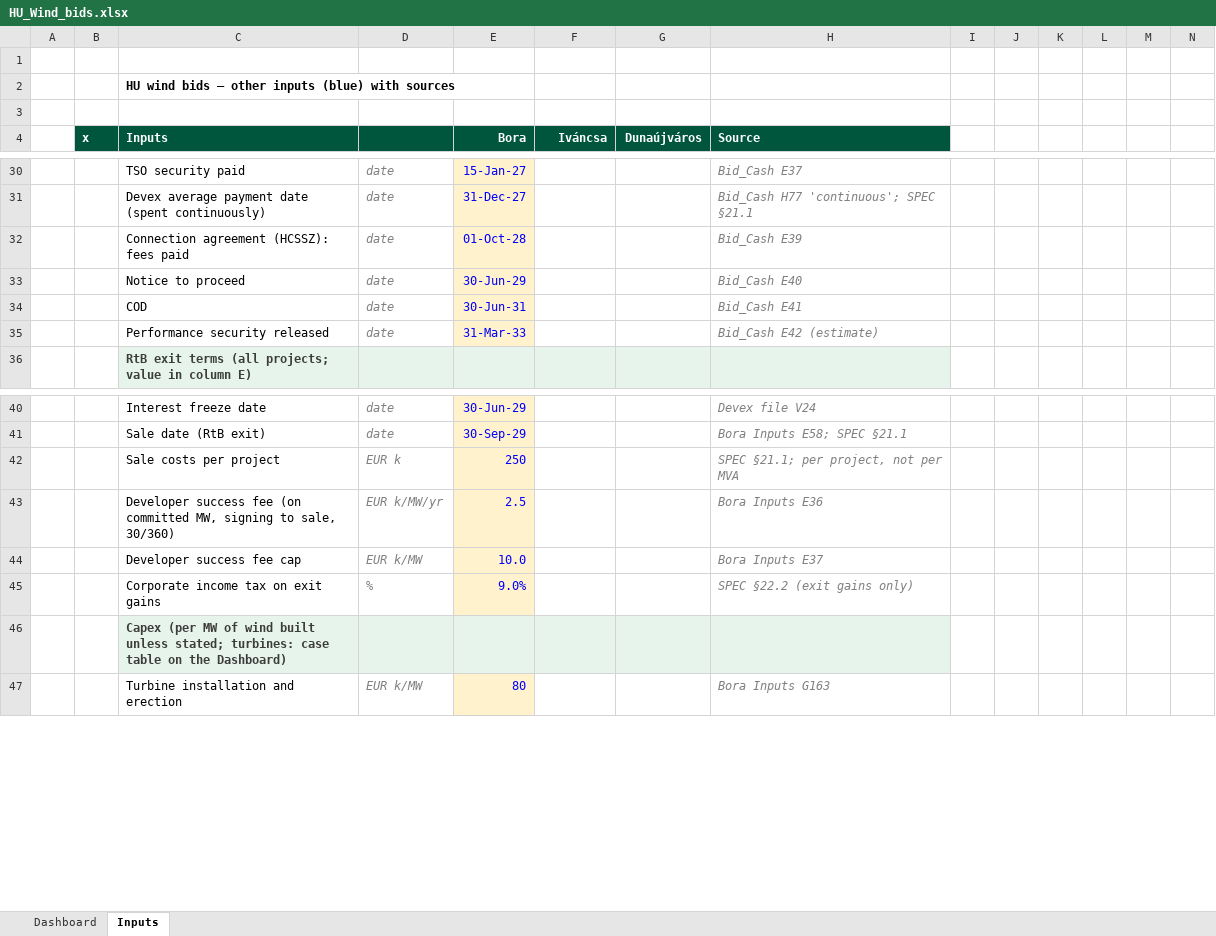
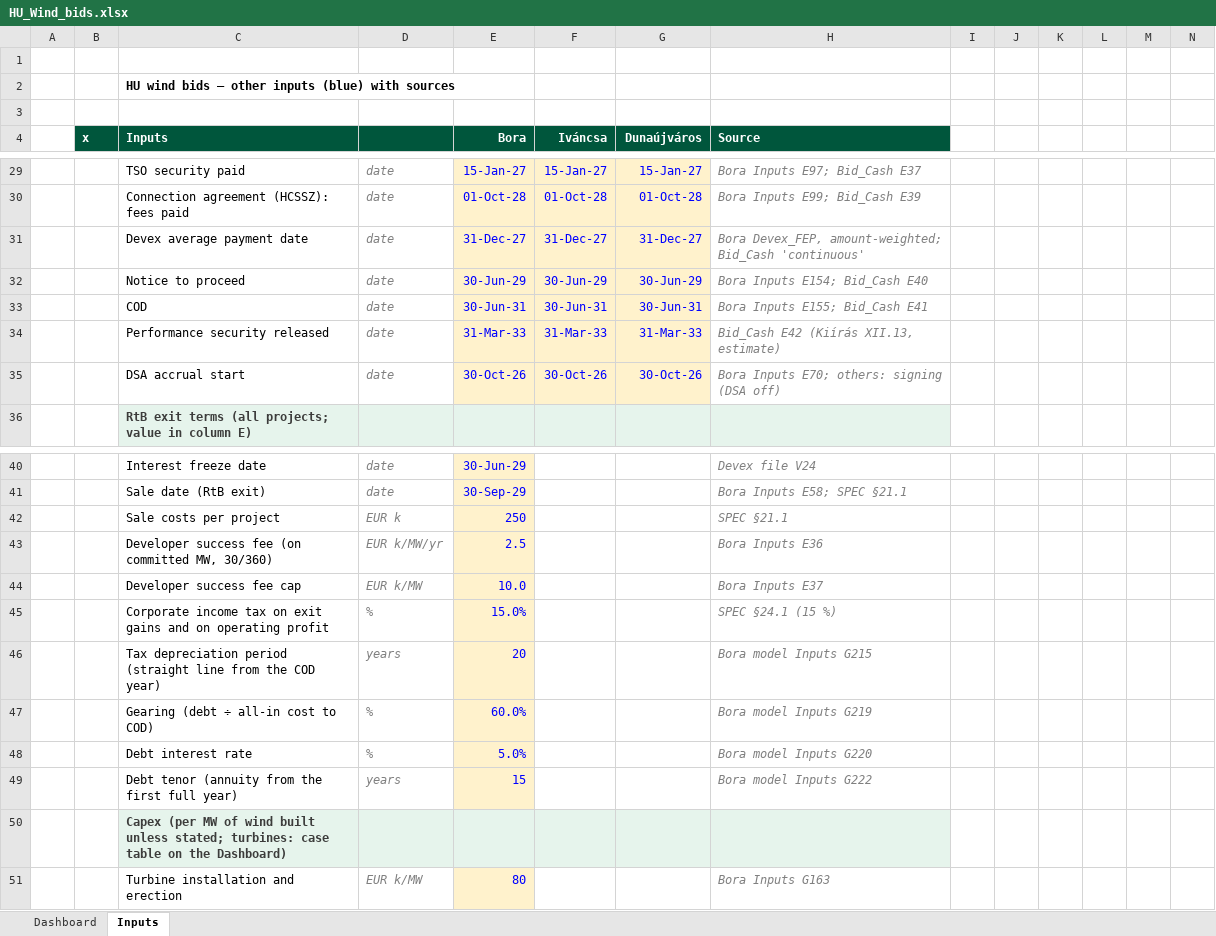
Before and after one commit to ZalanZad/FEP_modeller, an Excel workbook: projects/hu_wind_2/out/HU_Wind_bids.xlsx, sheet Inputs, drawn as a sheet; only a part is shown, gaps mark what is left out; values as stored, in another font and other column widths than the file's, no borders; removed rows and columns are numbered as before the commit, all else as after; rows hold the shown columns only; the diff covers the shown part only; the diff names each change by its address in the sheet, - before the commit and + after, or states it on an @@ line.

```diff
--- a/projects/hu_wind_2/out/HU_Wind_bids.xlsx (sheet Inputs)
+++ b/projects/hu_wind_2/out/HU_Wind_bids.xlsx (sheet Inputs)
-F29 (Iváncsa): (empty)
+F29 (Iváncsa): 15-Jan-27
-F29:G29 fill: none
+F29:G29 fill: #FFF2CC
-G29 (Dunaújváros): (empty)
+G29 (Dunaújváros): 15-Jan-27
-H29 (Source): Bid_Cash E37
+H29 (Source): Bora Inputs E97; Bid_Cash E37
-row 31:  |  | Devex average payment date (spent continuously) | date | 31-Dec-27 |  |  | Bid_Cash H77 'continuous'; SPEC §21.1
-F30 (Iváncsa): (empty)
+F30 (Iváncsa): 01-Oct-28
-F30:G30 fill: none
+F30:G30 fill: #FFF2CC
-G30 (Dunaújváros): (empty)
+G30 (Dunaújváros): 01-Oct-28
-H30 (Source): Bid_Cash E39
+H30 (Source): Bora Inputs E99; Bid_Cash E39
+row 31:  |  | Devex average payment date | date | 31-Dec-27 | 31-Dec-27 | 31-Dec-27 | Bora Devex_FEP, amount-weighted; Bid_Cash 'continuous'
-F32 (Iváncsa): (empty)
+F32 (Iváncsa): 30-Jun-29
-F32:G34 fill: none
+F32:G34 fill: #FFF2CC
-G32 (Dunaújváros): (empty)
+G32 (Dunaújváros): 30-Jun-29
-H32 (Source): Bid_Cash E40
+H32 (Source): Bora Inputs E154; Bid_Cash E40
-F33 (Iváncsa): (empty)
+F33 (Iváncsa): 30-Jun-31
-G33 (Dunaújváros): (empty)
+G33 (Dunaújváros): 30-Jun-31
-H33 (Source): Bid_Cash E41
+H33 (Source): Bora Inputs E155; Bid_Cash E41
-F34 (Iváncsa): (empty)
+F34 (Iváncsa): 31-Mar-33
-G34 (Dunaújváros): (empty)
+G34 (Dunaújváros): 31-Mar-33
-H34 (Source): Bid_Cash E42 (estimate)
+H34 (Source): Bid_Cash E42 (Kiírás XII.13, estimate)
+row 35:  |  | DSA accrual start | date | 30-Oct-26 | 30-Oct-26 | 30-Oct-26 | Bora Inputs E70; others: signing (DSA off)
-H42 (Source): SPEC §21.1; per project, not per MVA
+H42 (Source): SPEC §21.1
-C43 (Inputs): …committed MW, signing to sale, 30/360)
+C43 (Inputs): …committed MW, 30/360)
-row 45:  |  | Corporate income tax on exit gains | % | 9.0% |  |  | SPEC §22.2 (exit gains only)
+row 45:  |  | Corporate income tax on exit gains and on operating profit | % | 15.0% |  |  | SPEC §24.1 (15 %)
+row 46:  |  | Tax depreciation period (straight line from the COD year) | years | 20 |  |  | Bora model Inputs G215
+row 47:  |  | Gearing (debt ÷ all-in cost to COD) | % | 60.0% |  |  | Bora model Inputs G219
+row 48:  |  | Debt interest rate | % | 5.0% |  |  | Bora model Inputs G220
+row 49:  |  | Debt tenor (annuity from the first full year) | years | 15 |  |  | Bora model Inputs G222
```
Also changed, not shown: 2 added rows, 3 removed rows, 26 edited cells and cell formats elsewhere in this sheet, sheet Dashboard, hidden cells, 3 other files.
